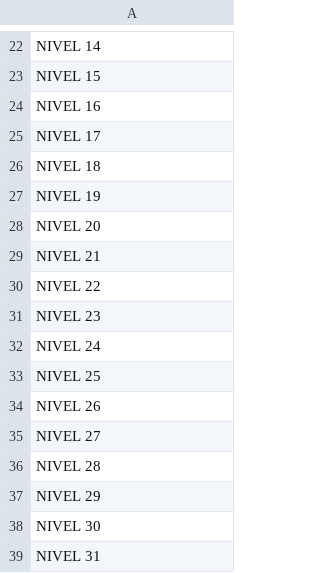
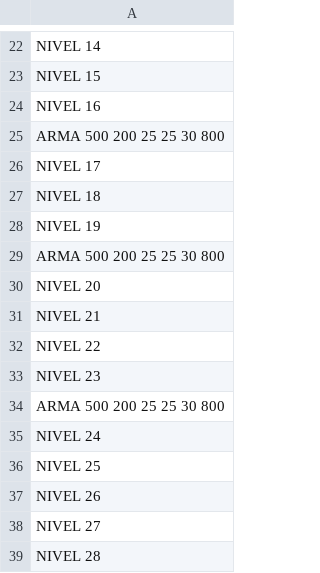
Before and after one commit to AAA-Studio/Experiment-A.L., a CSV file: bmps/Objetos/Objetos1.csv, drawn as a sheet; only a part is shown, gaps mark what is left out; the shorter side is filled out with more unchanged rows; the diff covers the shown part only.

```diff
--- a/bmps/Objetos/Objetos1.csv
+++ b/bmps/Objetos/Objetos1.csv
@@ -24,2 +24,3 @@ NIVEL 15
 NIVEL 16
+ARMA 500 200 25 25 30 800
 NIVEL 17
@@ -27,2 +28,3 @@ NIVEL 18
 NIVEL 19
+ARMA 500 200 25 25 30 800
 NIVEL 20
@@ -31,2 +33,3 @@ NIVEL 22
 NIVEL 23
+ARMA 500 200 25 25 30 800
 NIVEL 24
```
Also changed, not shown: 20 added rows elsewhere in this file, bmps/Habitaciones/MAPACOMPLETO.csv, 14 other files.
